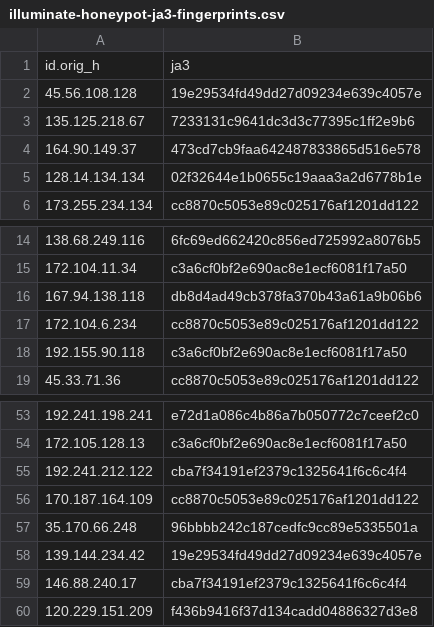
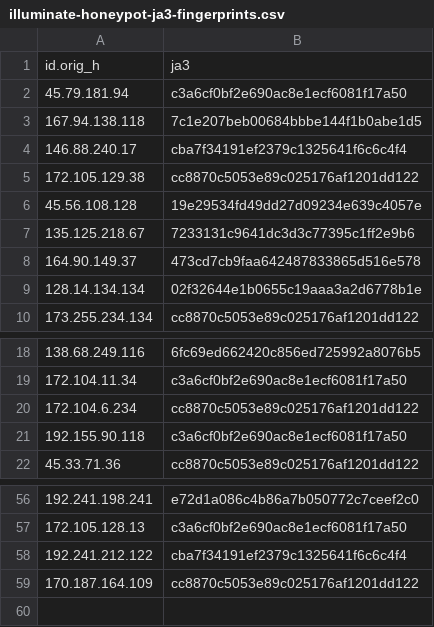
Before and after one commit to LeargasSecurity/ja3-fingerprint-repository, a CSV file: illuminate-honeypot-ja3-fingerprints.csv, drawn as a sheet; only a part is shown, gaps mark what is left out.

```diff
--- a/illuminate-honeypot-ja3-fingerprints.csv
+++ b/illuminate-honeypot-ja3-fingerprints.csv
@@ -1,2 +1,6 @@
 id.orig_h,ja3
+45.79.181.94,c3a6cf0bf2e690ac8e1ecf6081f17a50
+167.94.138.118,7c1e207beb00684bbbe144f1b0abe1d5
+146.88.240.17,cba7f34191ef2379c1325641f6c6c4f4
+172.105.129.38,cc8870c5053e89c025176af1201dd122
 45.56.108.128,19e29534fd49dd27d09234e639c4057e
@@ -15,3 +19,2 @@ id.orig_h,ja3
 172.104.11.34,c3a6cf0bf2e690ac8e1ecf6081f17a50
-167.94.138.118,db8d4ad49cb378fa370b43a61a9b06b6
 172.104.6.234,cc8870c5053e89c025176af1201dd122
@@ -56,5 +59 @@ id.orig_h,ja3
 170.187.164.109,cc8870c5053e89c025176af1201dd122
-35.170.66.248,96bbbb242c187cedfc9cc89e5335501a
-139.144.234.42,19e29534fd49dd27d09234e639c4057e
-146.88.240.17,cba7f34191ef2379c1325641f6c6c4f4
-120.229.151.209,f436b9416f37d134cadd04886327d3e8
```
Also changed, not shown: 1 other file.
